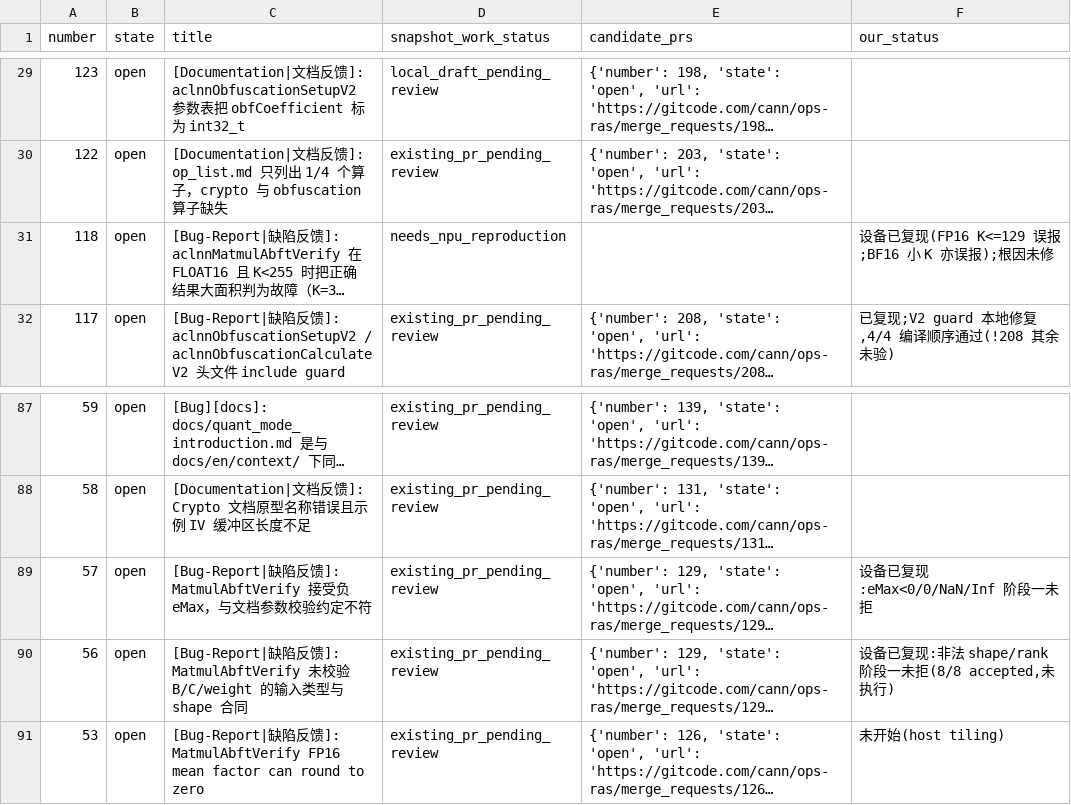
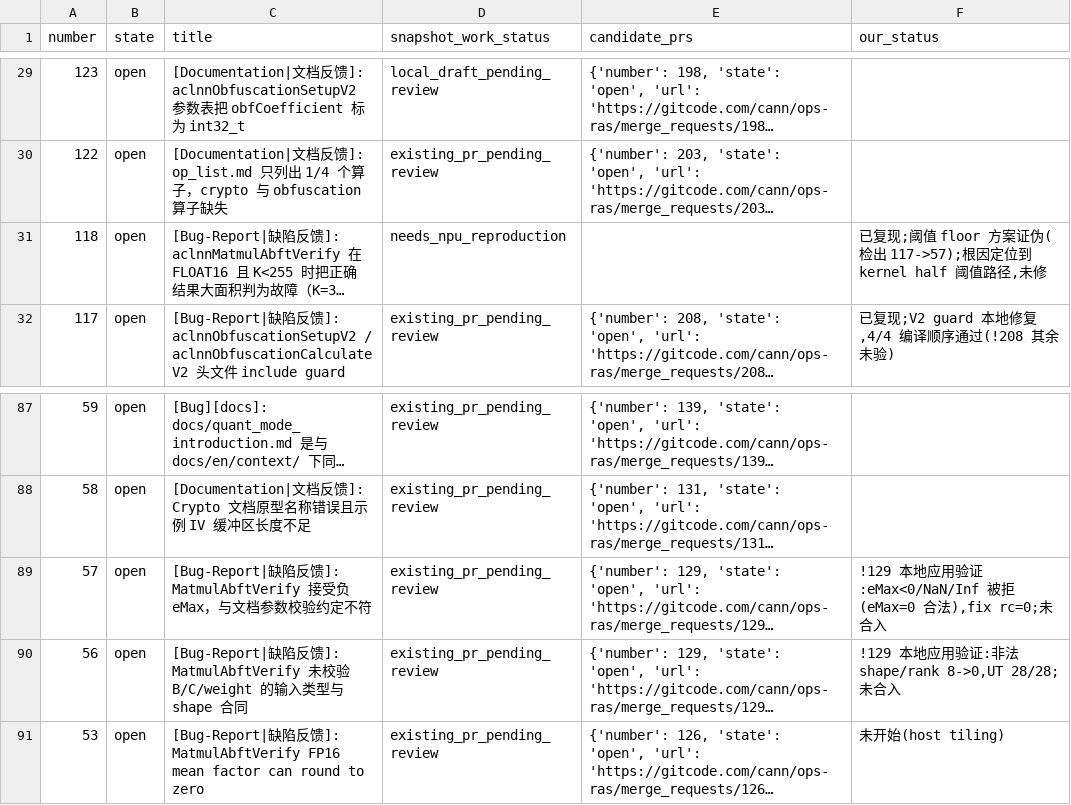
Before and after one commit to whisky286/ops-ras-handoff, a CSV file: server-run-2026-11-25/ISSUE_LEDGER.csv, drawn as a sheet; only a part is shown, gaps mark what is left out; long unchanged cells end in …; the diff names each change by its address in the sheet, - before the commit and + after, or states it on an @@ line.

```diff
--- a/server-run-2026-11-25/ISSUE_LEDGER.csv
+++ b/server-run-2026-11-25/ISSUE_LEDGER.csv
-F31 (our_status): 设备已复现(FP16 K<=129 误报;BF16 小 K 亦误报);根因未修
+F31 (our_status): 已复现;阈值 floor 方案证伪(检出 117->57);根因定位到 kernel half 阈值路径,未修
-F89 (our_status): 设备已复现:eMax<0/0/NaN/Inf 阶段一未拒
+F89 (our_status): !129 本地应用验证:eMax<0/NaN/Inf 被拒(eMax=0 合法),fix rc=0;未合入
-F90 (our_status): 设备已复现:非法 shape/rank 阶段一未拒(8/8 accepted,未执行)
+F90 (our_status): !129 本地应用验证:非法 shape/rank 8->0,UT 28/28;未合入
```
Also changed, not shown: 31 other files.
